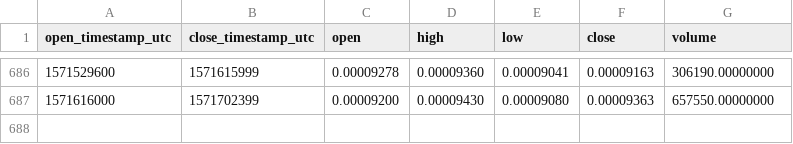
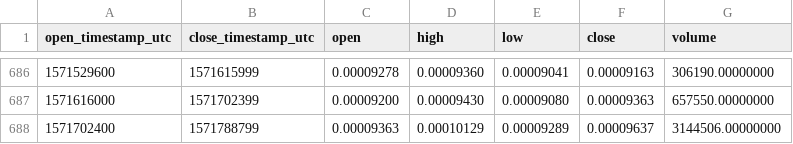
Before and after one commit to cryptobigbro/binance-CMTETH, a CSV file: binance-CMTETH-1d.csv, drawn as a sheet; only a part is shown, gaps mark what is left out.

Commit message:
Update OHLCV data.

```diff
--- a/binance-CMTETH-1d.csv
+++ b/binance-CMTETH-1d.csv
@@ -687 +687,2 @@ open_timestamp_utc,close_timestamp_utc,open,high,low,close,volume
 1571616000,1571702399,0.00009200,0.00009430,0.00009080,0.00009363,657550.00000000
+1571702400,1571788799,0.00009363,0.00010129,0.00009289,0.00009637,3144506.00000000
```
Also changed, not shown: 1 other file.
